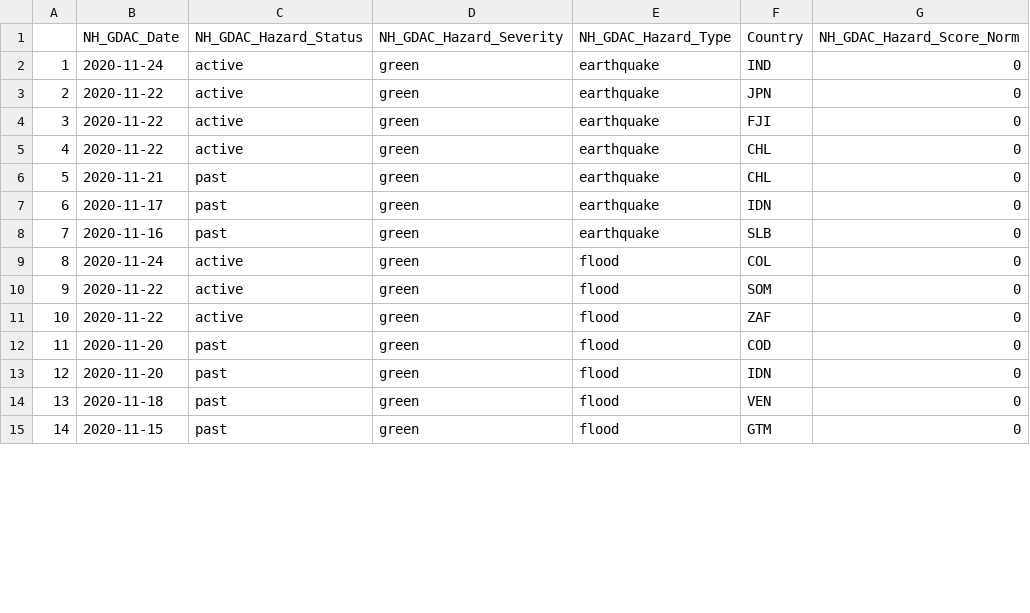
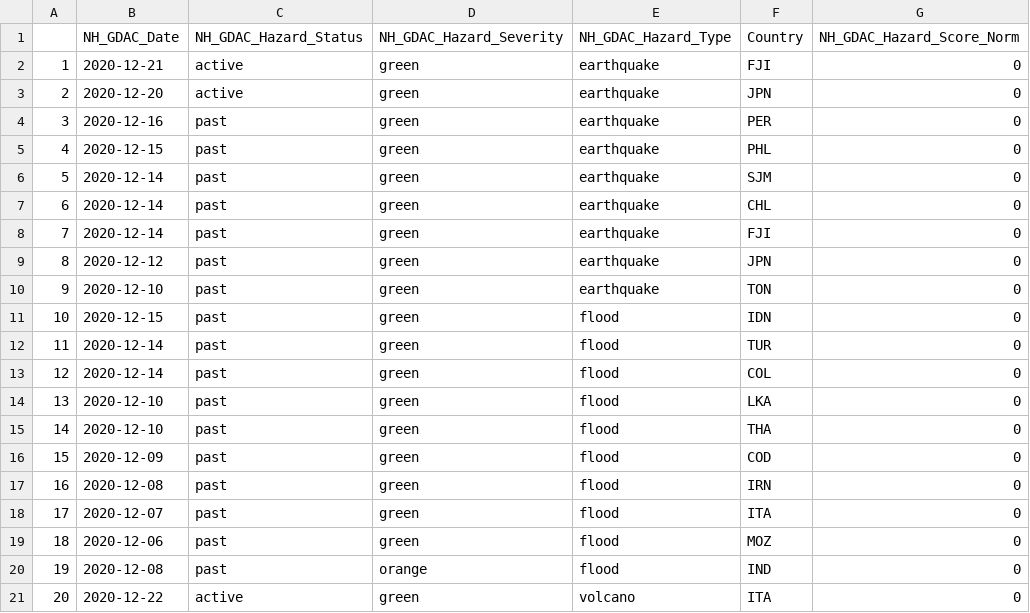
Before and after one commit to ljonestz/compoundriskdata, a CSV file: Indicator_dataset/gdaclistnormalised.csv, drawn as a sheet; only a part is shown; addresses are those after the commit; the diff covers the shown part only; the diff names each change by its address in the sheet, - before the commit and + after, or states it on an @@ line.

```diff
--- a/Indicator_dataset/gdaclistnormalised.csv
+++ b/Indicator_dataset/gdaclistnormalised.csv
-B2 (NH_GDAC_Date): 2020-11-24
+B2 (NH_GDAC_Date): 2020-12-21
-F2 (Country): IND
+F2 (Country): FJI
-B3 (NH_GDAC_Date): 2020-11-22
+B3 (NH_GDAC_Date): 2020-12-20
-B4 (NH_GDAC_Date): 2020-11-22
+B4 (NH_GDAC_Date): 2020-12-16
-C4:C5 (NH_GDAC_Hazard_Status): active
+C4:C5 (NH_GDAC_Hazard_Status): past
-F4 (Country): FJI
+F4 (Country): PER
-B5 (NH_GDAC_Date): 2020-11-22
+B5 (NH_GDAC_Date): 2020-12-15
-F5 (Country): CHL
+F5 (Country): PHL
+row 6: 5 | 2020-12-14 | past | green | earthquake | SJM | 0
@@ column A renumbered from row 7 down @@
-B7 (NH_GDAC_Date): 2020-11-21
+B7 (NH_GDAC_Date): 2020-12-14
-B8 (NH_GDAC_Date): 2020-11-17
+B8 (NH_GDAC_Date): 2020-12-14
-F8 (Country): IDN
+F8 (Country): FJI
-B9 (NH_GDAC_Date): 2020-11-16
+B9 (NH_GDAC_Date): 2020-12-12
-F9 (Country): SLB
+F9 (Country): JPN
+row 10: 9 | 2020-12-10 | past | green | earthquake | TON | 0
+row 11: 10 | 2020-12-15 | past | green | flood | IDN | 0
+row 12: 11 | 2020-12-14 | past | green | flood | TUR | 0
-B13 (NH_GDAC_Date): 2020-11-24
+B13 (NH_GDAC_Date): 2020-12-14
-C13:C15 (NH_GDAC_Hazard_Status): active
+C13:C15 (NH_GDAC_Hazard_Status): past
-B14:B15 (NH_GDAC_Date): 2020-11-22
+B14:B15 (NH_GDAC_Date): 2020-12-10
-F14 (Country): SOM
+F14 (Country): LKA
-F15 (Country): ZAF
+F15 (Country): THA
-B16 (NH_GDAC_Date): 2020-11-20
+B16 (NH_GDAC_Date): 2020-12-09
-B17 (NH_GDAC_Date): 2020-11-20
+B17 (NH_GDAC_Date): 2020-12-08
-F17 (Country): IDN
+F17 (Country): IRN
-B18 (NH_GDAC_Date): 2020-11-18
+B18 (NH_GDAC_Date): 2020-12-07
-F18 (Country): VEN
+F18 (Country): ITA
-B19 (NH_GDAC_Date): 2020-11-15
+B19 (NH_GDAC_Date): 2020-12-06
-F19 (Country): GTM
+F19 (Country): MOZ
+row 20: 19 | 2020-12-08 | past | orange | flood | IND | 0
+row 21: 20 | 2020-12-22 | active | green | volcano | ITA | 0
```
Also changed, not shown: 5 added rows, 5 removed rows and 7 edited cells elsewhere in this file, Indicator_dataset/inform_covid_warning.csv, Risk_sheets/Compound_Risk_Flag_Sheets.csv, 40 other files.
